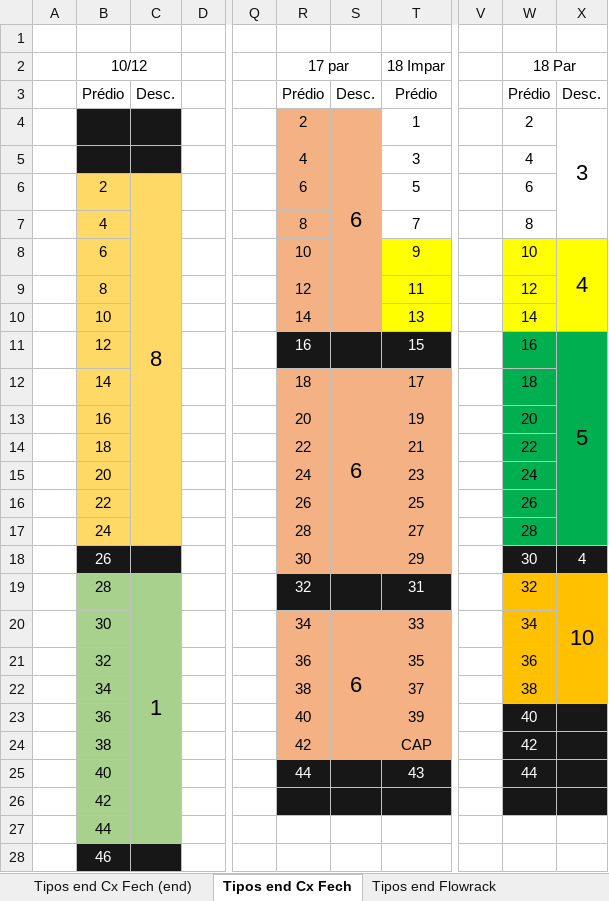
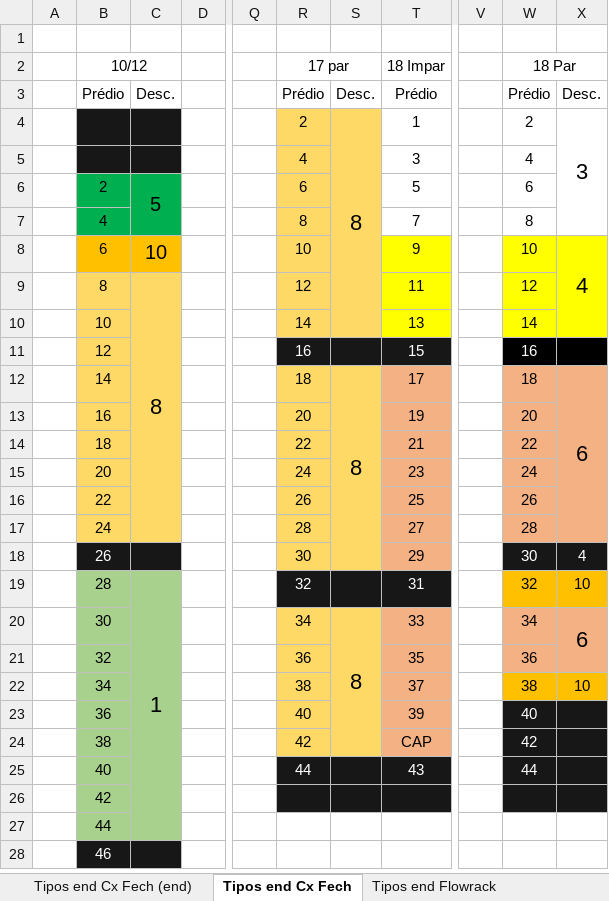
Before and after one commit to renandelamorena/Projeto_Curva_ABC, an Excel workbook: mapa_estoque/orientacao.xlsx, sheet Tipos end Cx Fech, drawn as a sheet; only a part is shown, gaps mark what is left out; values as stored, in another font and other column widths than the file's, no borders; the diff names each change by its address in the sheet, - before the commit and + after, or states it on an @@ line.

Commit message:
Ajustando mapa de orientação do estoque

```diff
--- a/mapa_estoque/orientacao.xlsx (sheet Tipos end Cx Fech)
+++ b/mapa_estoque/orientacao.xlsx (sheet Tipos end Cx Fech)
-R4:S10 fill: #F4B183
+R4:S10 fill: #FFD966
-S4: 6
+S4: 8
-B6:C7 fill: #FFD966
+B6:C7 fill: #00B050
-C6: 8
+C6: 5
@@ C6 text size: smaller @@
-C6:C17 merged
+C6:C7 merged
-B8:C8 fill: #FFD966
+B8:C8 fill: #FFC000
-C8: (empty)
+C8: 10
-C9: (empty)
+C9: 8
+C9:C17 merged
-W11:X11 fill: #00B050
+W11:X11 fill: #000000
-W11 text colour: black
+W11 text colour: #FFFFFF
-X11: 5
+X11: (empty)
-X11:X17 merged
-R12:S18 fill: #F4B183
+R12:S18 fill: #FFD966
-S12: 6
+S12: 8
-W12:X17 fill: #00B050
+W12:X17 fill: #F4B183
-X12: (empty)
+X12: 6
+X12:X17 merged
@@ X19 text size: smaller @@
-X19:X22 merged
-R20:S24 fill: #F4B183
+R20:S24 fill: #FFD966
-S20: 6
+S20: 8
-W20:X21 fill: #FFC000
+W20:X21 fill: #F4B183
-X20: (empty)
+X20: 6
+X20:X21 merged
-X22: (empty)
+X22: 10
```
